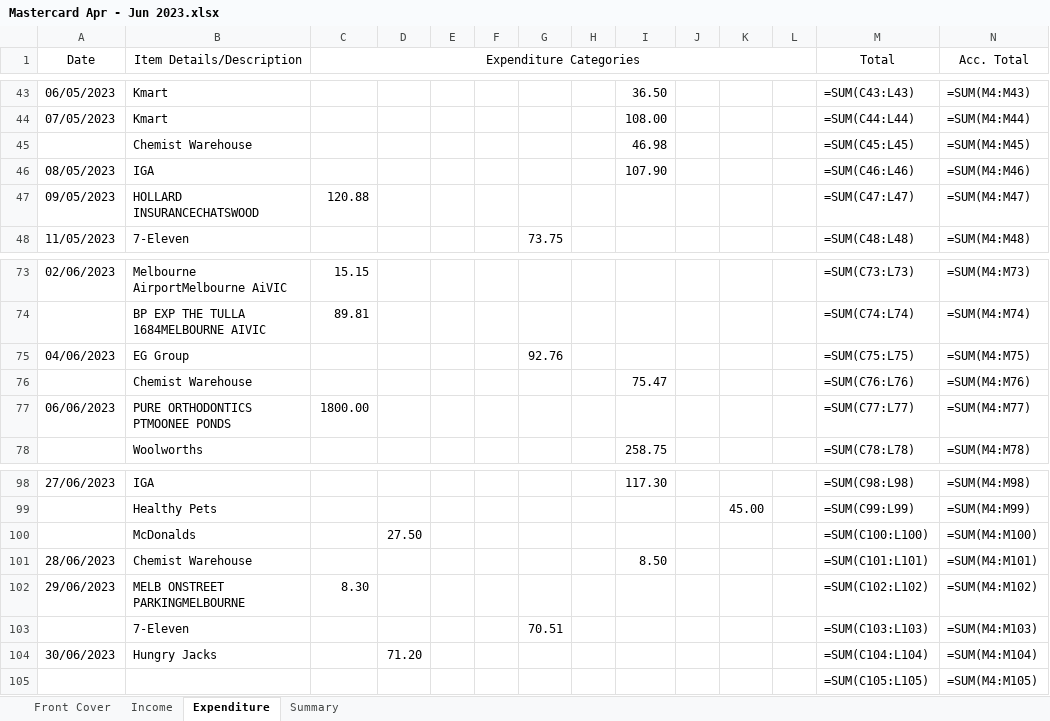
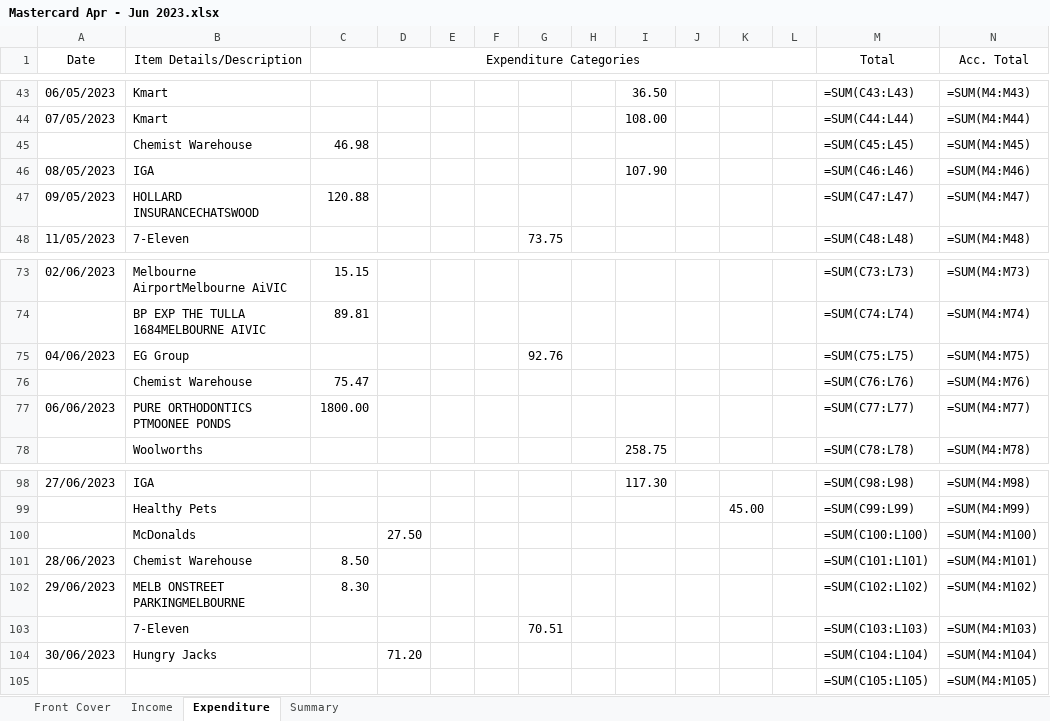
Before and after one commit to HuaChenLi/AuditCodes, an Excel workbook: Business Audit/2022 Jul - 2023 Jun/Q4 Apr - Jun/Mastercard Apr - Jun 2023.xlsx, sheet Expenditure, drawn as a sheet; only a part is shown, gaps mark what is left out; values as stored, in another font and other column widths than the file's, no borders; formulas without a stored value are shown as written; the diff names each change by its address in the sheet, - before the commit and + after, or states it on an @@ line.

```diff
--- a/Business Audit/2022 Jul - 2023 Jun/Q4 Apr - Jun/Mastercard Apr - Jun 2023.xlsx (sheet Expenditure)
+++ b/Business Audit/2022 Jul - 2023 Jun/Q4 Apr - Jun/Mastercard Apr - Jun 2023.xlsx (sheet Expenditure)
-C45 (Expenditure Categories): (empty)
+C45 (Expenditure Categories): 46.98
-I45: 46.98
+I45: (empty)
-C76 (Expenditure Categories): (empty)
+C76 (Expenditure Categories): 75.47
-I76: 75.47
+I76: (empty)
-C101 (Expenditure Categories): (empty)
+C101 (Expenditure Categories): 8.50
-I101: 8.50
+I101: (empty)
```
Also changed, not shown: sheet Income, Business Audit/2022 Jul - 2023 Jun/Q4 Apr - Jun/Business Transaction Account Apr - Jun 2023.xlsx, Business Audit/2022 Jul - 2023 Jun/Q4 Apr - Jun/Everyday Offset Apr - Jun 2023.xlsx, 2 other files.
